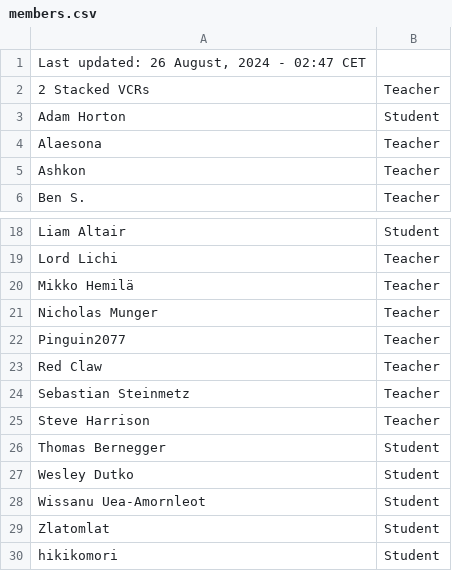
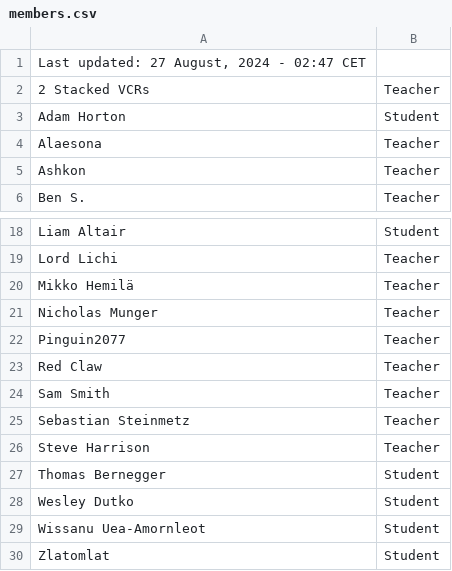
Before and after one commit to SuIT-pub/Mind-the-School, a CSV file: game/members.csv, drawn as a sheet; only a part is shown, gaps mark what is left out; the shorter side is filled out with more unchanged rows.

Commit message:
updated members.csv

```diff
--- a/game/members.csv
+++ b/game/members.csv
@@ -1,2 +1,2 @@
-Last updated: 26 August, 2024 - 02:47 CET
+Last updated: 27 August, 2024 - 02:47 CET
 2 Stacked VCRs;Teacher
@@ -23,2 +23,3 @@ Pinguin2077;Teacher
 Red Claw;Teacher
+Sam Smith;Teacher
 Sebastian Steinmetz;Teacher
```
